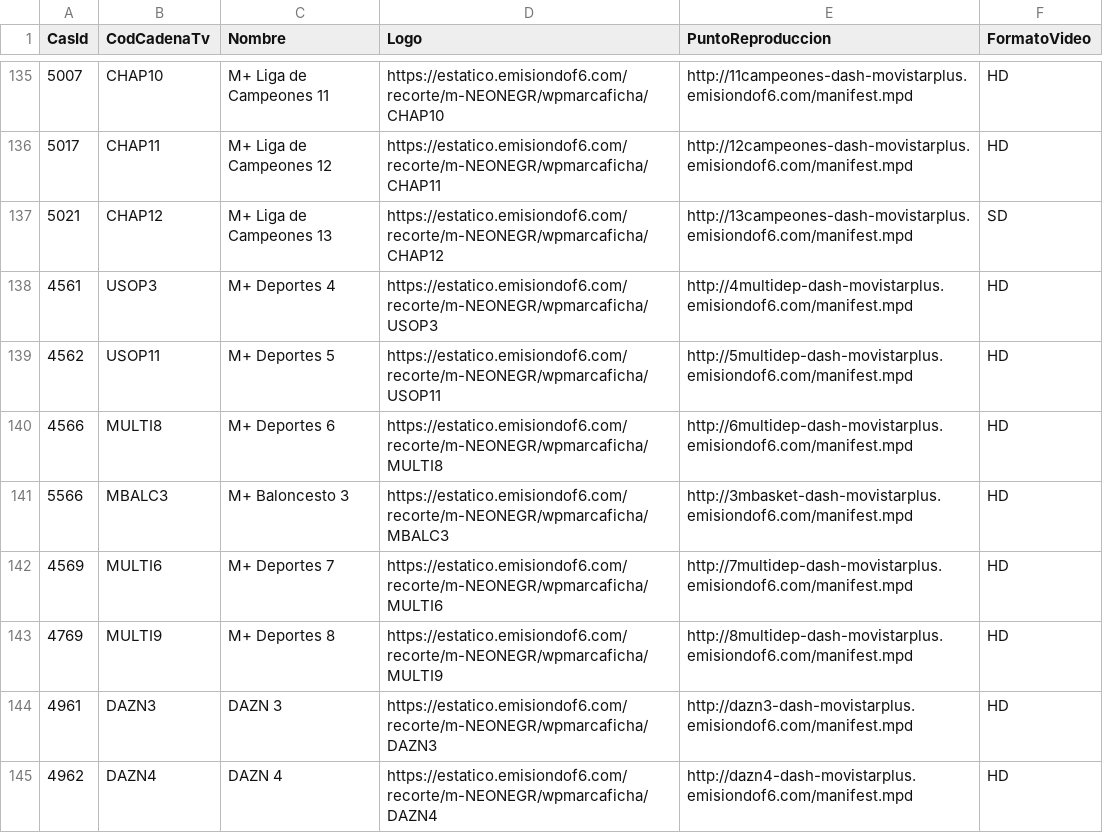
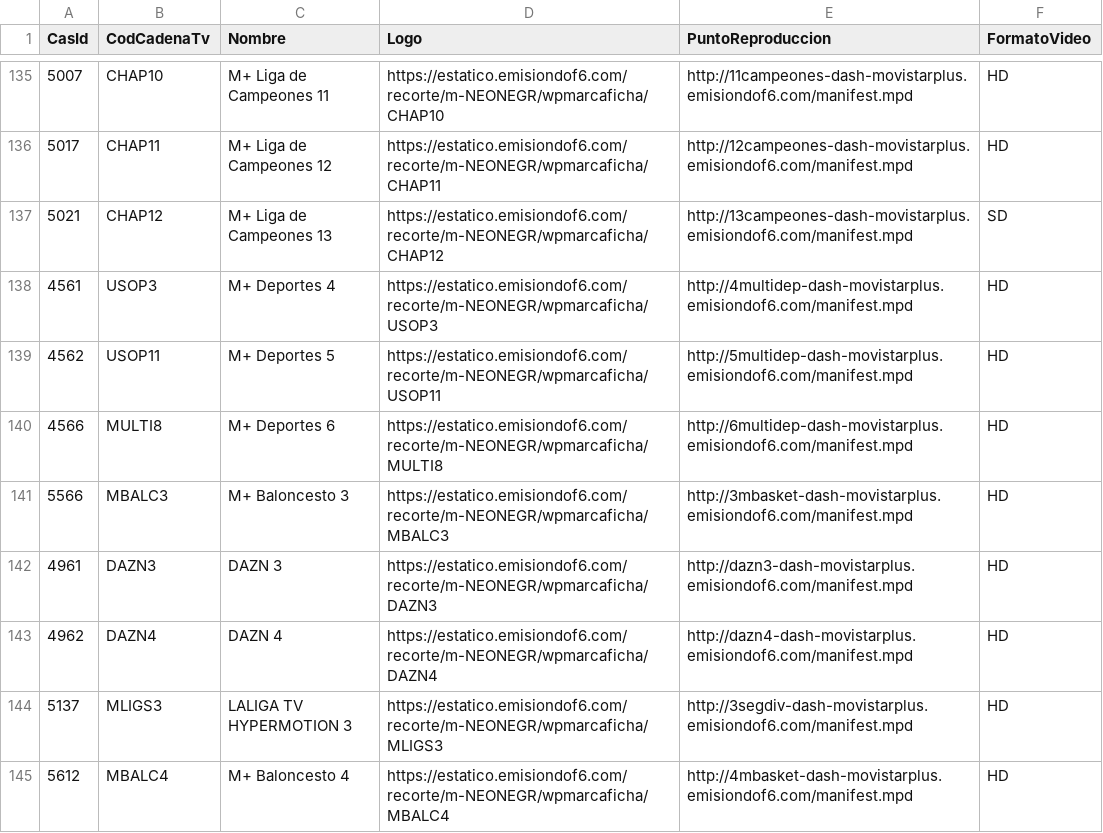
Before and after one commit to parotris3/Mfeed, a CSV file: difusion.csv, drawn as a sheet; only a part is shown, gaps mark what is left out; the shorter side is filled out with more unchanged rows.

```diff
--- a/difusion.csv
+++ b/difusion.csv
@@ -141,4 +141,2 @@
 "5566","MBALC3","M+ Baloncesto 3","https://estatico.emisiondof6.com/recorte/m-NEONEGR/wpmarcaficha/MBALC3","http://3mbasket-dash-movistarplus.emisiondof6.com/manifest.mpd","HD"
-"4569","MULTI6","M+ Deportes 7","https://estatico.emisiondof6.com/recorte/m-NEONEGR/wpmarcaficha/MULTI6","http://7multidep-dash-movistarplus.emisiondof6.com/manifest.mpd","HD"
-"4769","MULTI9","M+ Deportes 8","https://estatico.emisiondof6.com/recorte/m-NEONEGR/wpmarcaficha/MULTI9","http://8multidep-dash-movistarplus.emisiondof6.com/manifest.mpd","HD"
 "4961","DAZN3","DAZN 3","https://estatico.emisiondof6.com/recorte/m-NEONEGR/wpmarcaficha/DAZN3","http://dazn3-dash-movistarplus.emisiondof6.com/manifest.mpd","HD"
```
Also changed, not shown: cambios.csv, ott.csv.
